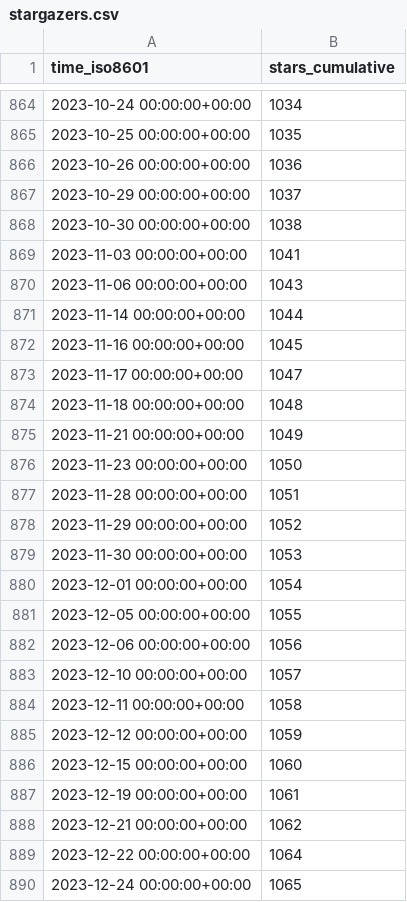
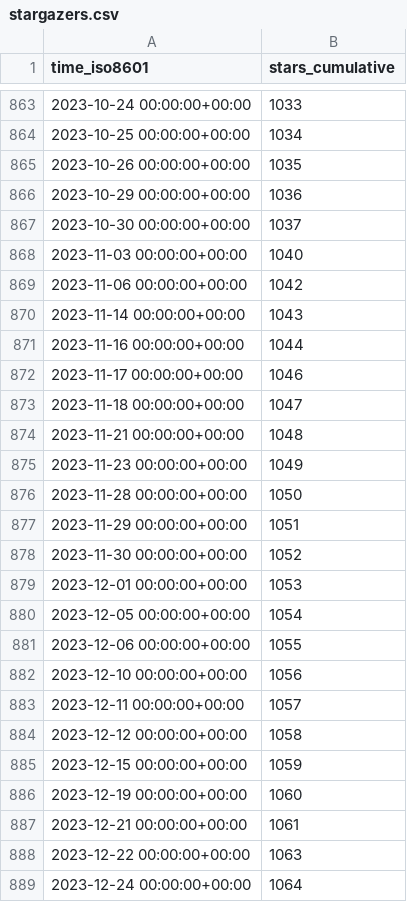
Before and after one commit to ANTsX/ANTs, a CSV file: ANTsX/ANTs/ghrs-data/stargazers.csv, drawn as a sheet; only a part is shown, gaps mark what is left out; the diff covers the shown part only.

```diff
--- a/ANTsX/ANTs/ghrs-data/stargazers.csv
+++ b/ANTsX/ANTs/ghrs-data/stargazers.csv
@@ -864,27 +863,27 @@ time_iso8601,stars_cumulative
-2023-10-24 00:00:00+00:00,1034
-2023-10-25 00:00:00+00:00,1035
-2023-10-26 00:00:00+00:00,1036
-2023-10-29 00:00:00+00:00,1037
-2023-10-30 00:00:00+00:00,1038
-2023-11-03 00:00:00+00:00,1041
-2023-11-06 00:00:00+00:00,1043
-2023-11-14 00:00:00+00:00,1044
-2023-11-16 00:00:00+00:00,1045
-2023-11-17 00:00:00+00:00,1047
-2023-11-18 00:00:00+00:00,1048
-2023-11-21 00:00:00+00:00,1049
-2023-11-23 00:00:00+00:00,1050
-2023-11-28 00:00:00+00:00,1051
-2023-11-29 00:00:00+00:00,1052
-2023-11-30 00:00:00+00:00,1053
-2023-12-01 00:00:00+00:00,1054
-2023-12-05 00:00:00+00:00,1055
-2023-12-06 00:00:00+00:00,1056
-2023-12-10 00:00:00+00:00,1057
-2023-12-11 00:00:00+00:00,1058
-2023-12-12 00:00:00+00:00,1059
-2023-12-15 00:00:00+00:00,1060
-2023-12-19 00:00:00+00:00,1061
-2023-12-21 00:00:00+00:00,1062
-2023-12-22 00:00:00+00:00,1064
-2023-12-24 00:00:00+00:00,1065
+2023-10-24 00:00:00+00:00,1033
+2023-10-25 00:00:00+00:00,1034
+2023-10-26 00:00:00+00:00,1035
+2023-10-29 00:00:00+00:00,1036
+2023-10-30 00:00:00+00:00,1037
+2023-11-03 00:00:00+00:00,1040
+2023-11-06 00:00:00+00:00,1042
+2023-11-14 00:00:00+00:00,1043
+2023-11-16 00:00:00+00:00,1044
+2023-11-17 00:00:00+00:00,1046
+2023-11-18 00:00:00+00:00,1047
+2023-11-21 00:00:00+00:00,1048
+2023-11-23 00:00:00+00:00,1049
+2023-11-28 00:00:00+00:00,1050
+2023-11-29 00:00:00+00:00,1051
+2023-11-30 00:00:00+00:00,1052
+2023-12-01 00:00:00+00:00,1053
+2023-12-05 00:00:00+00:00,1054
+2023-12-06 00:00:00+00:00,1055
+2023-12-10 00:00:00+00:00,1056
+2023-12-11 00:00:00+00:00,1057
+2023-12-12 00:00:00+00:00,1058
+2023-12-15 00:00:00+00:00,1059
+2023-12-19 00:00:00+00:00,1060
+2023-12-21 00:00:00+00:00,1061
+2023-12-22 00:00:00+00:00,1063
+2023-12-24 00:00:00+00:00,1064
```
Also changed, not shown: 1 removed row and 34 edited cells elsewhere in this file.
